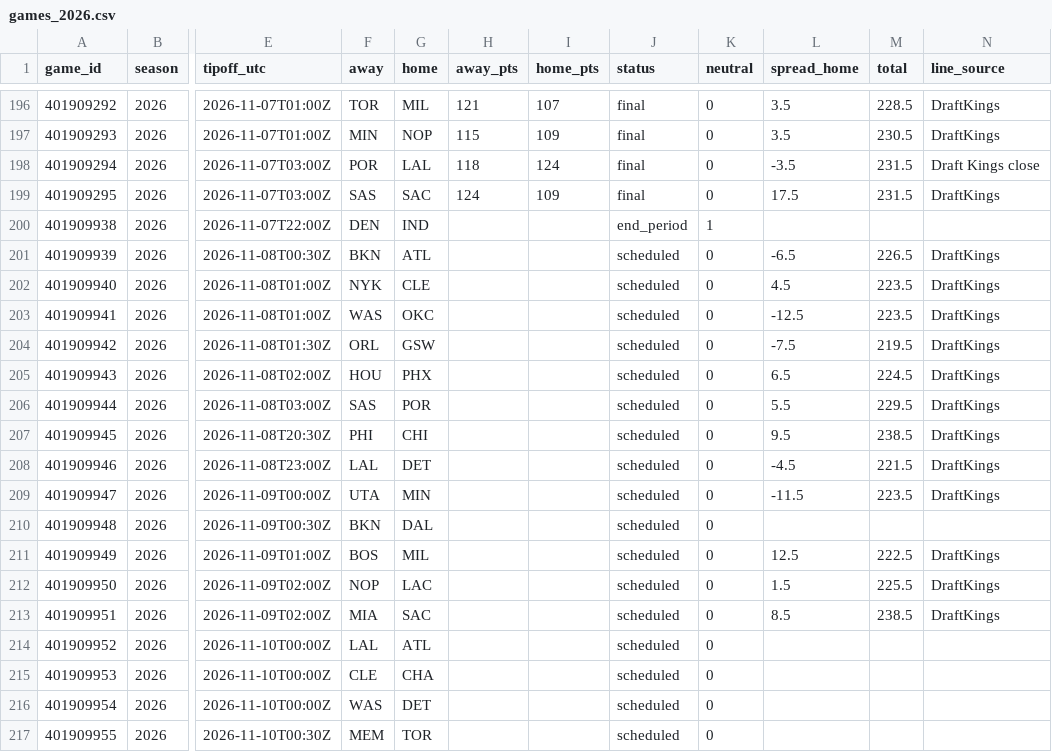
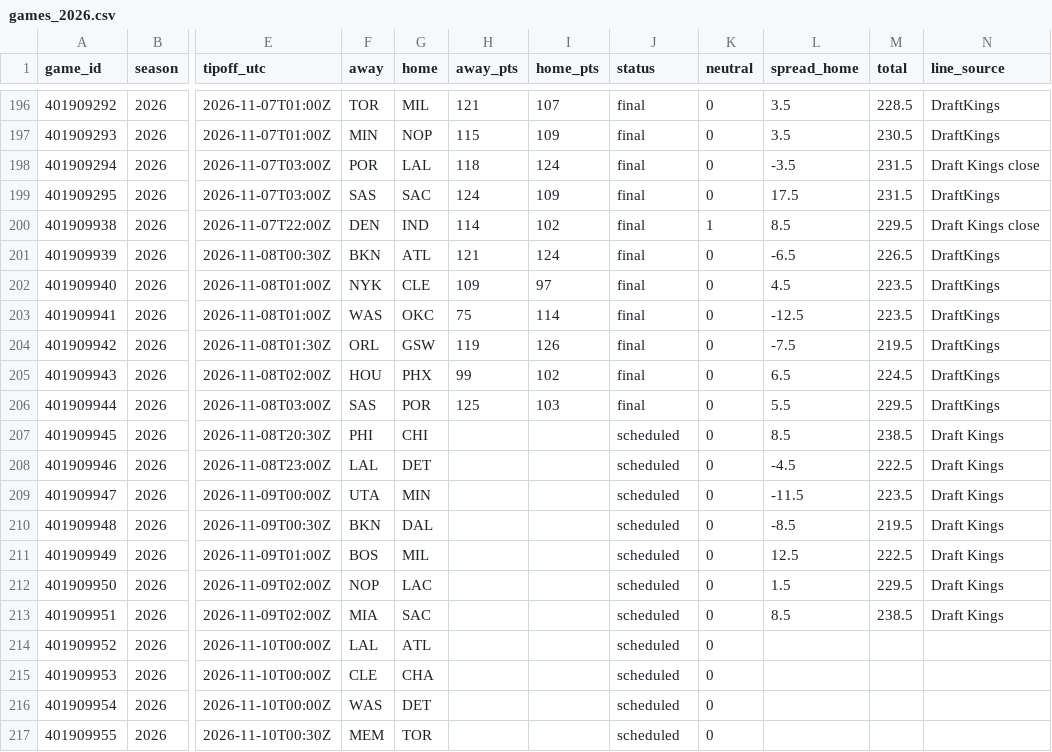
Before and after one commit to adnwkr/KalshiAgent, a CSV file: nba-kalshi/data/results/games_2026.csv, drawn as a sheet; only a part is shown, gaps mark what is left out; the diff names each change by its address in the sheet, - before the commit and + after, or states it on an @@ line.

```diff
--- a/nba-kalshi/data/results/games_2026.csv
+++ b/nba-kalshi/data/results/games_2026.csv
-H200 (away_pts): (empty)
+H200 (away_pts): 114
-I200 (home_pts): (empty)
+I200 (home_pts): 102
-J200 (status): end_period
+J200 (status): final
-L200 (spread_home): (empty)
+L200 (spread_home): 8.5
-M200 (total): (empty)
+M200 (total): 229.5
-N200 (line_source): (empty)
+N200 (line_source): Draft Kings close
-H201 (away_pts): (empty)
+H201 (away_pts): 121
-I201 (home_pts): (empty)
+I201 (home_pts): 124
-J201:J206 (status): scheduled
+J201:J206 (status): final
-H202 (away_pts): (empty)
+H202 (away_pts): 109
-I202 (home_pts): (empty)
+I202 (home_pts): 97
-H203 (away_pts): (empty)
+H203 (away_pts): 75
-I203 (home_pts): (empty)
+I203 (home_pts): 114
-H204 (away_pts): (empty)
+H204 (away_pts): 119
-I204 (home_pts): (empty)
+I204 (home_pts): 126
-H205 (away_pts): (empty)
+H205 (away_pts): 99
-I205 (home_pts): (empty)
+I205 (home_pts): 102
-H206 (away_pts): (empty)
+H206 (away_pts): 125
-I206 (home_pts): (empty)
+I206 (home_pts): 103
-L207 (spread_home): 9.5
+L207 (spread_home): 8.5
-N207:N209 (line_source): DraftKings
+N207:N209 (line_source): Draft Kings
-M208 (total): 221.5
+M208 (total): 222.5
-L210 (spread_home): (empty)
+L210 (spread_home): -8.5
-M210 (total): (empty)
+M210 (total): 219.5
-N210 (line_source): (empty)
+N210 (line_source): Draft Kings
-N211:N213 (line_source): DraftKings
+N211:N213 (line_source): Draft Kings
-M212 (total): 225.5
+M212 (total): 229.5
```
Also changed, not shown: 16 other files.
